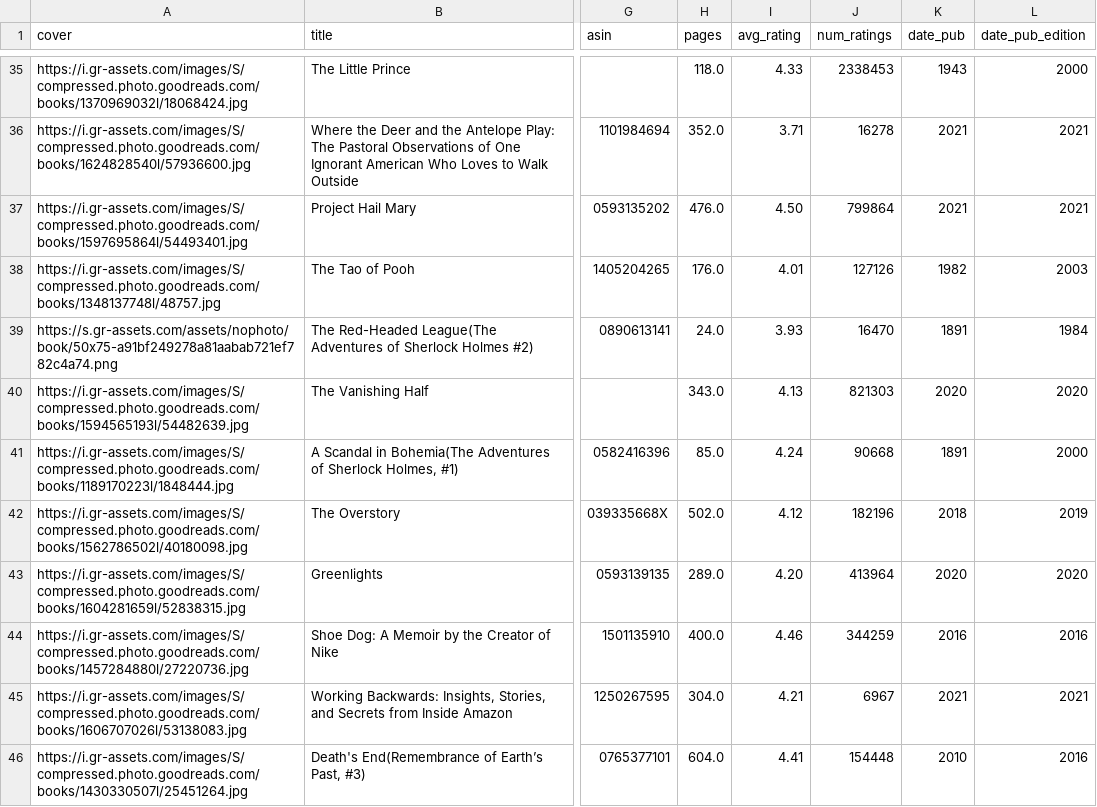
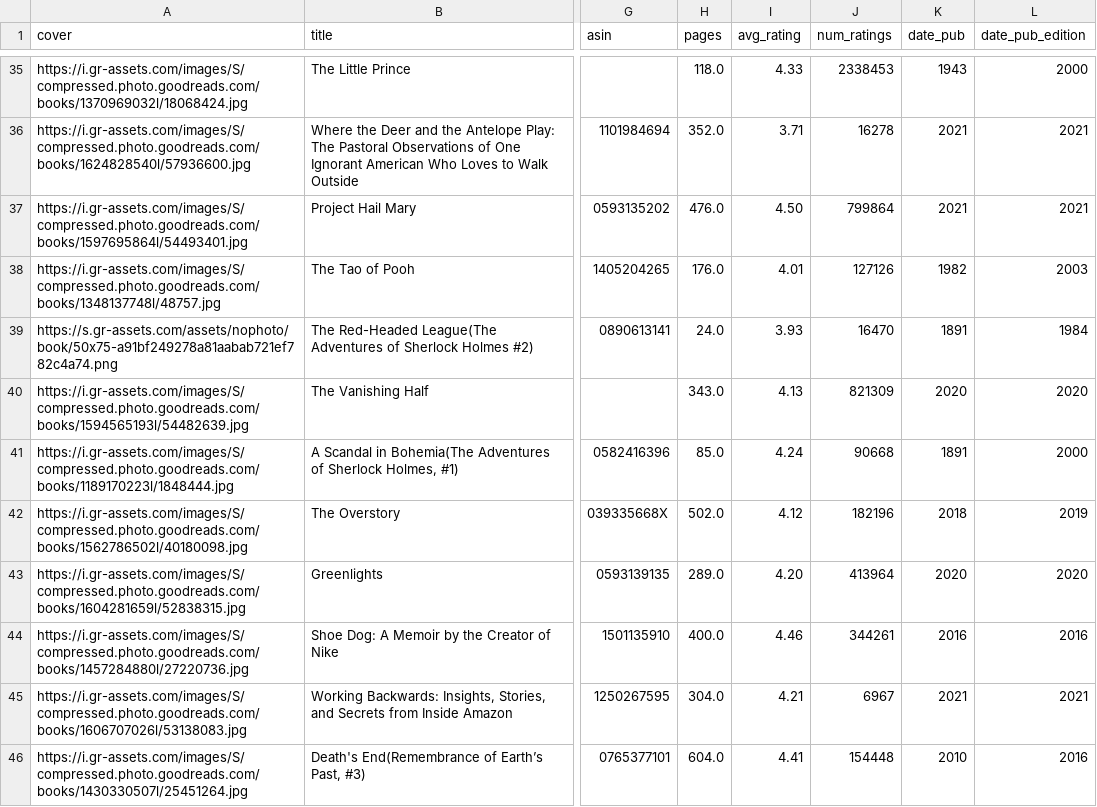
Before and after one commit to benfwalla/book-blend-backend, a CSV file: all_books.csv, drawn as a sheet; only a part is shown, gaps mark what is left out; the diff covers the shown part only; the diff names each change by its address in the sheet, - before the commit and + after, or states it on an @@ line.

```diff
--- a/all_books.csv
+++ b/all_books.csv
-J40 (num_ratings): 821303
+J40 (num_ratings): 821309
-J44 (num_ratings): 344259
+J44 (num_ratings): 344261
```
Also changed, not shown: 25 edited cells elsewhere in this file, 1 other file.
